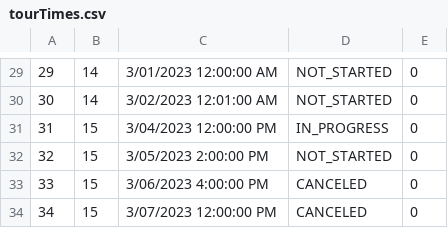
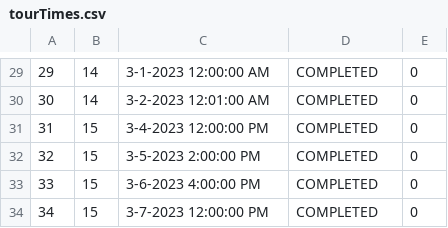
Before and after one commit to anastano/group-3-team-B, a CSV file: SIMS_HCI_Project/SIMS_HCI_Project/Resources/Database/tourTimes.csv, drawn as a sheet; only a part is shown, gaps mark what is left out; the diff covers the shown part only.

```diff
--- a/SIMS_HCI_Project/SIMS_HCI_Project/Resources/Database/tourTimes.csv
+++ b/SIMS_HCI_Project/SIMS_HCI_Project/Resources/Database/tourTimes.csv
@@ -29,6 +29,6 @@
-29|14|3/01/2023 12:00:00 AM|NOT_STARTED|0
-30|14|3/02/2023 12:01:00 AM|NOT_STARTED|0
-31|15|3/04/2023 12:00:00 PM|IN_PROGRESS|0
-32|15|3/05/2023 2:00:00 PM|NOT_STARTED|0
-33|15|3/06/2023 4:00:00 PM|CANCELED|0
-34|15|3/07/2023 12:00:00 PM|CANCELED|0
+29|14|3-1-2023 12:00:00 AM|COMPLETED|0
+30|14|3-2-2023 12:01:00 AM|COMPLETED|0
+31|15|3-4-2023 12:00:00 PM|COMPLETED|0
+32|15|3-5-2023 2:00:00 PM|COMPLETED|0
+33|15|3-6-2023 4:00:00 PM|COMPLETED|0
+34|15|3-7-2023 12:00:00 PM|COMPLETED|0
```
Also changed, not shown: 37 edited cells elsewhere in this file, 20 other files.
